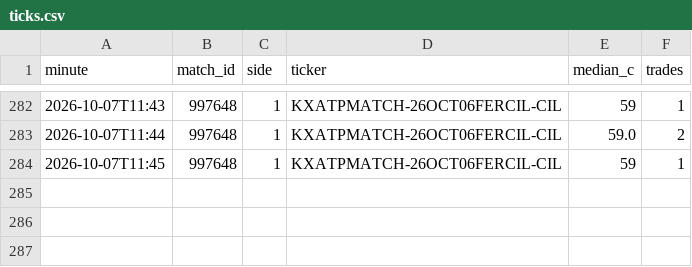
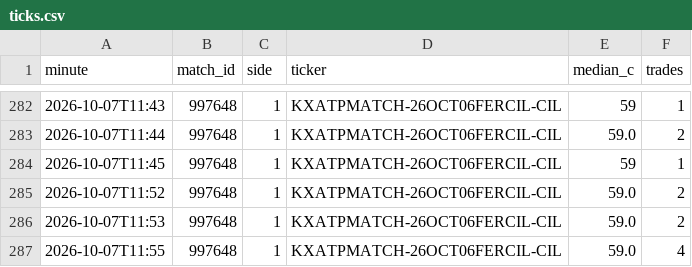
Before and after one commit to Teemotaij/KalshiWatch, a CSV file: ticks.csv, drawn as a sheet; only a part is shown, gaps mark what is left out; the diff names each change by its address in the sheet, - before the commit and + after, or states it on an @@ line.

```diff
--- a/ticks.csv
+++ b/ticks.csv
+row 285: 2026-10-07T11:52 | 997648 | 1 | KXATPMATCH-26OCT06FERCIL-CIL | 59.0 | 2
+row 286: 2026-10-07T11:53 | 997648 | 1 | KXATPMATCH-26OCT06FERCIL-CIL | 59.0 | 2
+row 287: 2026-10-07T11:55 | 997648 | 1 | KXATPMATCH-26OCT06FERCIL-CIL | 59.0 | 4
```
Also changed, not shown: 1 other file.
